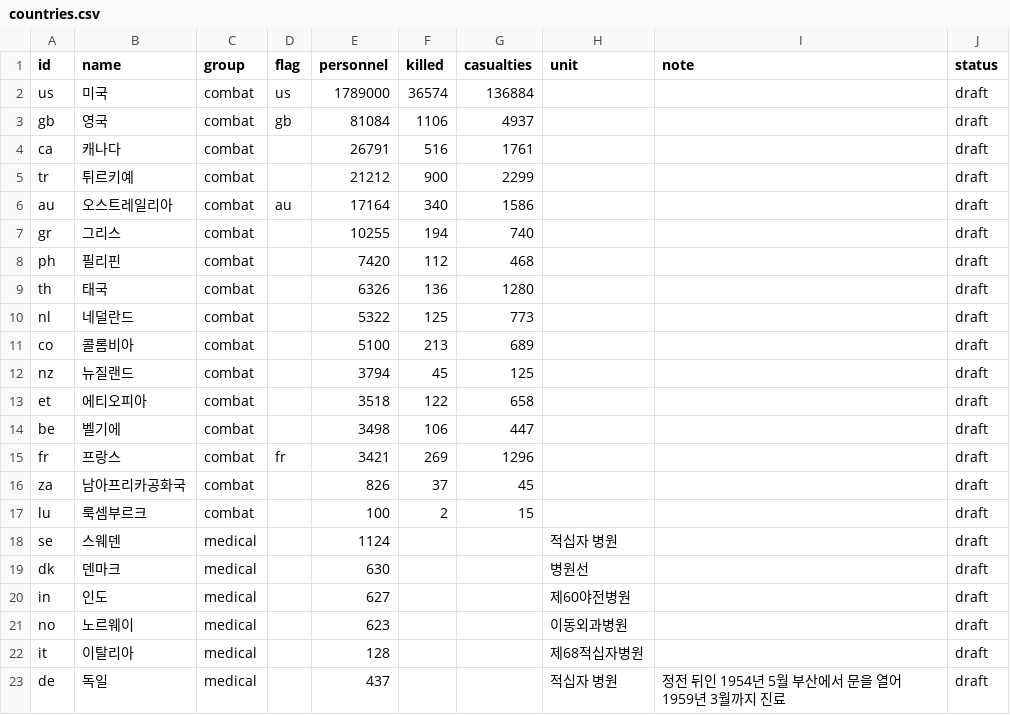
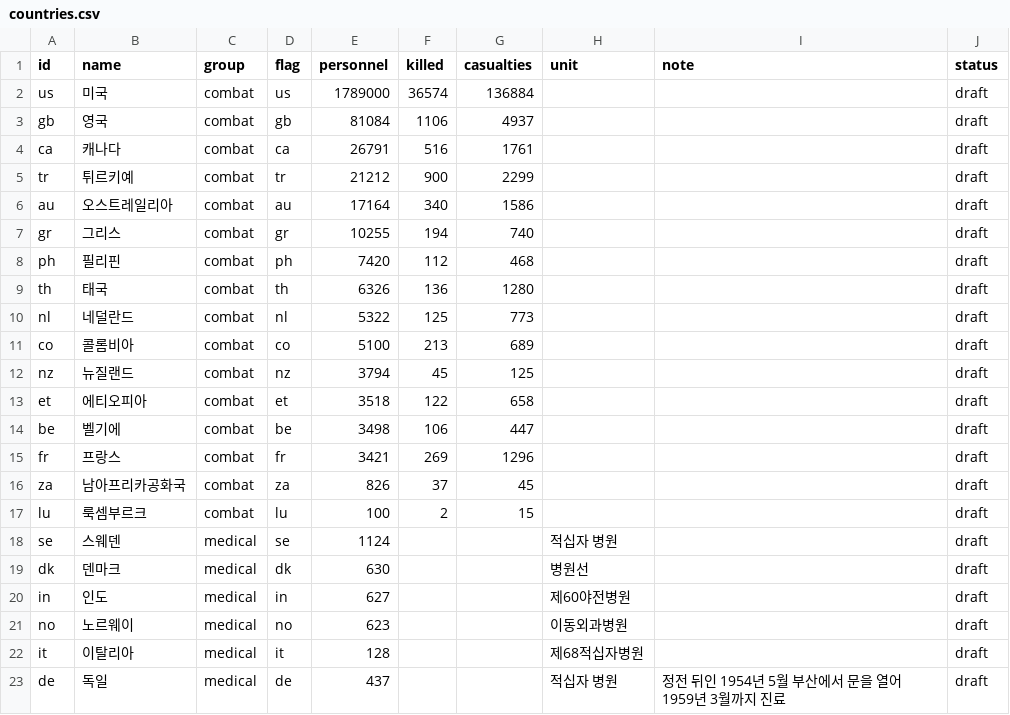
Before and after one commit to crm08134-gif/korean_war_edu, a CSV file: data/countries/countries.csv, drawn as a sheet.

```diff
--- a/data/countries/countries.csv
+++ b/data/countries/countries.csv
@@ -3,21 +3,21 @@ us,미국,combat,us,1789000,36574,136884,,,draft
 gb,영국,combat,gb,81084,1106,4937,,,draft
-ca,캐나다,combat,,26791,516,1761,,,draft
-tr,튀르키예,combat,,21212,900,2299,,,draft
+ca,캐나다,combat,ca,26791,516,1761,,,draft
+tr,튀르키예,combat,tr,21212,900,2299,,,draft
 au,오스트레일리아,combat,au,17164,340,1586,,,draft
-gr,그리스,combat,,10255,194,740,,,draft
-ph,필리핀,combat,,7420,112,468,,,draft
-th,태국,combat,,6326,136,1280,,,draft
-nl,네덜란드,combat,,5322,125,773,,,draft
-co,콜롬비아,combat,,5100,213,689,,,draft
-nz,뉴질랜드,combat,,3794,45,125,,,draft
-et,에티오피아,combat,,3518,122,658,,,draft
-be,벨기에,combat,,3498,106,447,,,draft
+gr,그리스,combat,gr,10255,194,740,,,draft
+ph,필리핀,combat,ph,7420,112,468,,,draft
+th,태국,combat,th,6326,136,1280,,,draft
+nl,네덜란드,combat,nl,5322,125,773,,,draft
+co,콜롬비아,combat,co,5100,213,689,,,draft
+nz,뉴질랜드,combat,nz,3794,45,125,,,draft
+et,에티오피아,combat,et,3518,122,658,,,draft
+be,벨기에,combat,be,3498,106,447,,,draft
 fr,프랑스,combat,fr,3421,269,1296,,,draft
-za,남아프리카공화국,combat,,826,37,45,,,draft
-lu,룩셈부르크,combat,,100,2,15,,,draft
-se,스웨덴,medical,,1124,,,적십자 병원,,draft
-dk,덴마크,medical,,630,,,병원선,,draft
-in,인도,medical,,627,,,제60야전병원,,draft
-no,노르웨이,medical,,623,,,이동외과병원,,draft
-it,이탈리아,medical,,128,,,제68적십자병원,,draft
-de,독일,medical,,437,,,적십자 병원,정전 뒤인 1954년 5월 부산에서 문을 열어 1959년 3월까지 진료,draft
+za,남아프리카공화국,combat,za,826,37,45,,,draft
+lu,룩셈부르크,combat,lu,100,2,15,,,draft
+se,스웨덴,medical,se,1124,,,적십자 병원,,draft
+dk,덴마크,medical,dk,630,,,병원선,,draft
+in,인도,medical,in,627,,,제60야전병원,,draft
+no,노르웨이,medical,no,623,,,이동외과병원,,draft
+it,이탈리아,medical,it,128,,,제68적십자병원,,draft
+de,독일,medical,de,437,,,적십자 병원,정전 뒤인 1954년 5월 부산에서 문을 열어 1959년 3월까지 진료,draft
```
Also changed, not shown: 20 other files.
